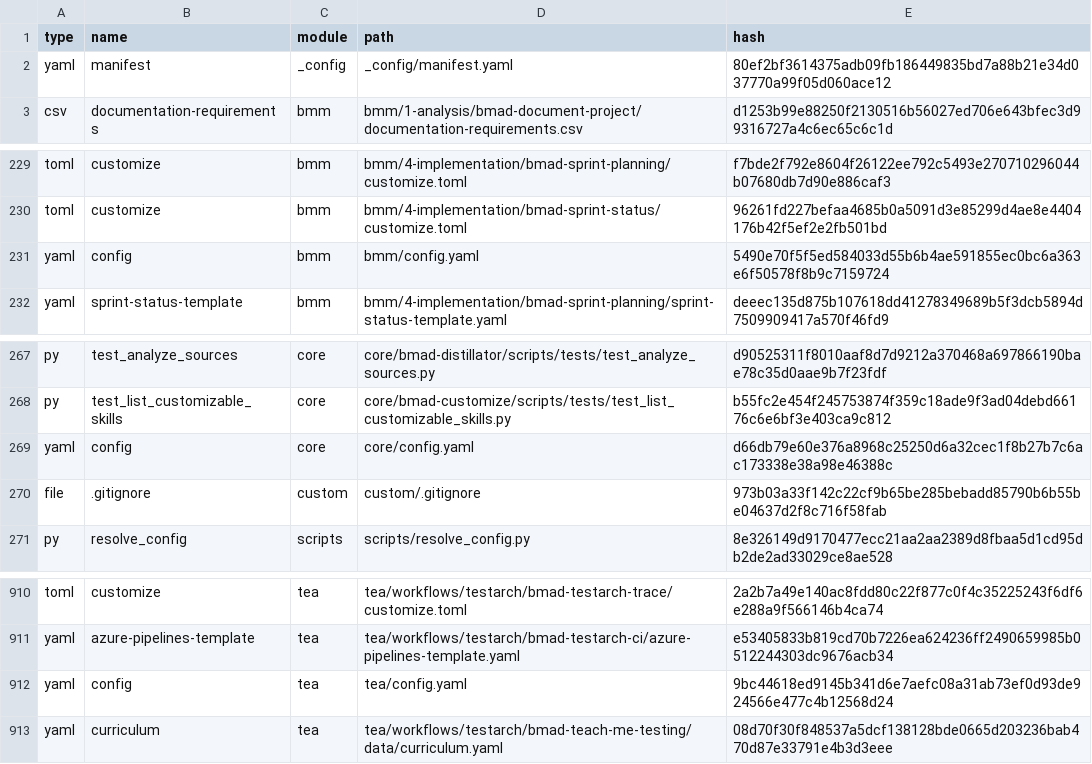
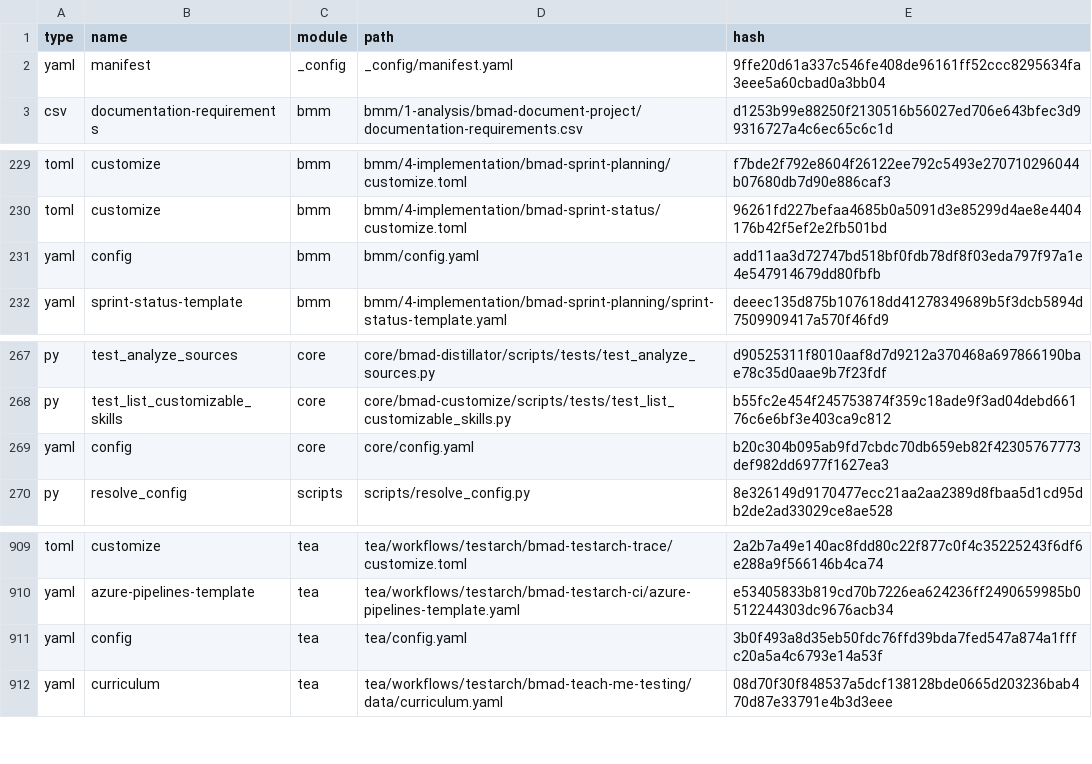
Before and after one commit to Ezopek/3d-portal, a CSV file: _bmad/_config/files-manifest.csv, drawn as a sheet; only a part is shown, gaps mark what is left out.

Commit message:
chore: update module version and last updated timestamps in configuration files

```diff
--- a/_bmad/_config/files-manifest.csv
+++ b/_bmad/_config/files-manifest.csv
@@ -1,3 +1,3 @@
 type,name,module,path,hash
-"yaml","manifest","_config","_config/manifest.yaml","80ef2bf3614375adb09fb186449835bd7a88b21e34d037770a99f05d060ace12"
+"yaml","manifest","_config","_config/manifest.yaml","9ffe20d61a337c546fe408de96161ff52ccc8295634fa3eee5a60cbad0a3bb04"
 "csv","documentation-requirements","bmm","bmm/1-analysis/bmad-document-project/documentation-requirements.csv","d1253b99e88250f2130516b56027ed706e643bfec3d99316727a4c6ec65c6c1d"
@@ -230,3 +230,3 @@ type,name,module,path,hash
 "toml","customize","bmm","bmm/4-implementation/bmad-sprint-status/customize.toml","96261fd227befaa4685b0a5091d3e85299d4ae8e4404176b42f5ef2e2fb501bd"
-"yaml","config","bmm","bmm/config.yaml","5490e70f5f5ed584033d55b6b4ae591855ec0bc6a363e6f50578f8b9c7159724"
+"yaml","config","bmm","bmm/config.yaml","add11aa3d72747bd518bf0fdb78df8f03eda797f97a1e4e547914679dd80fbfb"
 "yaml","sprint-status-template","bmm","bmm/4-implementation/bmad-sprint-planning/sprint-status-template.yaml","deeec135d875b107618dd41278349689b5f3dcb5894d7509909417a570f46fd9"
@@ -268,4 +268,3 @@ type,name,module,path,hash
 "py","test_list_customizable_skills","core","core/bmad-customize/scripts/tests/test_list_customizable_skills.py","b55fc2e454f245753874f359c18ade9f3ad04debd66176c6e6bf3e403ca9c812"
-"yaml","config","core","core/config.yaml","d66db79e60e376a8968c25250d6a32cec1f8b27b7c6ac173338e38a98e46388c"
-"file",".gitignore","custom","custom/.gitignore","973b03a33f142c22cf9b65be285bebadd85790b6b55be04637d2f8c716f58fab"
+"yaml","config","core","core/config.yaml","b20c304b095ab9fd7cbdc70db659eb82f42305767773def982dd6977f1627ea3"
 "py","resolve_config","scripts","scripts/resolve_config.py","8e326149d9170477ecc21aa2aa2389d8fbaa5d1cd95db2de2ad33029ce8ae528"
@@ -911,3 +910,3 @@ type,name,module,path,hash
 "yaml","azure-pipelines-template","tea","tea/workflows/testarch/bmad-testarch-ci/azure-pipelines-template.yaml","e53405833b819cd70b7226ea624236ff2490659985b0512244303dc9676acb34"
-"yaml","config","tea","tea/config.yaml","9bc44618ed9145b341d6e7aefc08a31ab73ef0d93de924566e477c4b12568d24"
+"yaml","config","tea","tea/config.yaml","3b0f493a8d35eb50fdc76ffd39bda7fed547a874a1fffc20a5a4c6793e14a53f"
 "yaml","curriculum","tea","tea/workflows/testarch/bmad-teach-me-testing/data/curriculum.yaml","08d70f30f848537a5dcf138128bde0665d203236bab470d87e33791e4b3d3eee"
```
Also changed, not shown: 4 other files.
